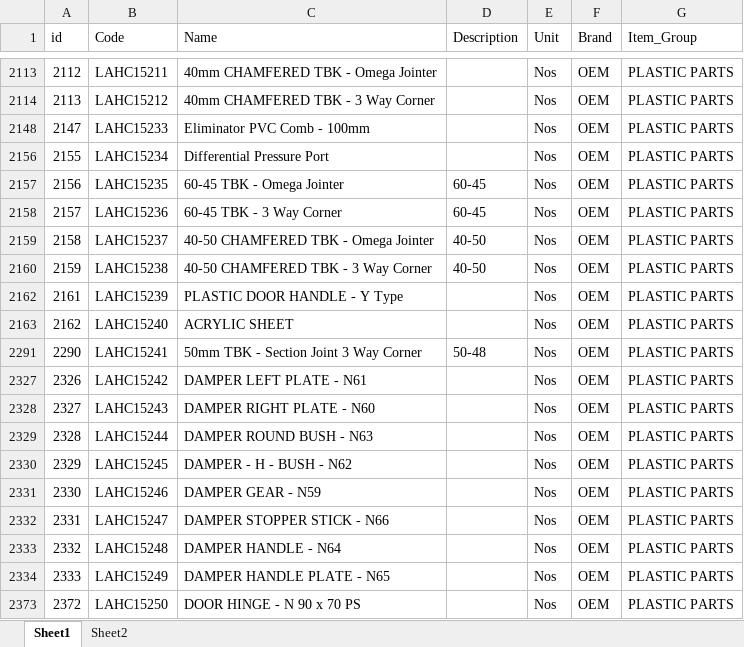
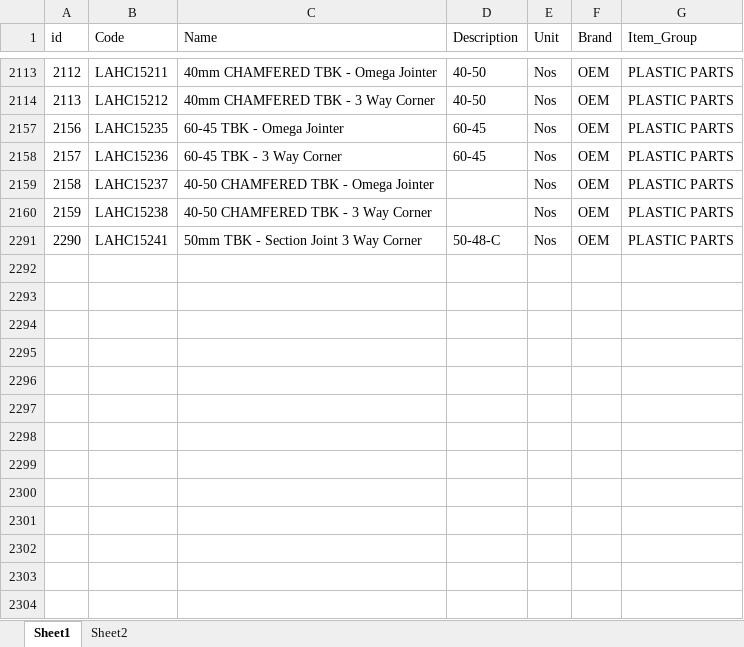
Before and after one commit to habloo94/node_ahuBom, an Excel workbook: data/item_master.xlsx, sheet Sheet1, drawn as a sheet; only a part is shown, gaps mark what is left out; values as stored, in another font and other column widths than the file's, no borders; the diff covers the shown part only; the diff names each change by its address in the sheet, - before the commit and + after, or states it on an @@ line.

```diff
--- a/data/item_master.xlsx (sheet Sheet1)
+++ b/data/item_master.xlsx (sheet Sheet1)
-D2113:D2114 (Description): (empty)
+D2113:D2114 (Description): 40-50
@@ row 2148 hidden: 2147 | LAHC15233 | Eliminator PVC Comb - 100mm |  | Nos | OEM | PLASTIC PARTS @@
@@ row 2156 hidden: 2155 | LAHC15234 | Differential Pressure Port |  | Nos | OEM | PLASTIC PARTS @@
-D2159:D2160 (Description): 40-50
+D2159:D2160 (Description): (empty)
@@ row 2162 hidden: 2161 | LAHC15239 | PLASTIC DOOR HANDLE - Y Type |  | Nos | OEM | PLASTIC PARTS @@
@@ row 2163 hidden: 2162 | LAHC15240 | ACRYLIC SHEET |  | Nos | OEM | PLASTIC PARTS @@
-D2291 (Description): 50-48
+D2291 (Description): 50-48-C
@@ row 2327 hidden: 2326 | LAHC15242 | DAMPER LEFT PLATE - N61 |  | Nos | OEM | PLASTIC PARTS @@
@@ row 2328 hidden: 2327 | LAHC15243 | DAMPER RIGHT PLATE - N60 |  | Nos | OEM | PLASTIC PARTS @@
@@ row 2329 hidden: 2328 | LAHC15244 | DAMPER ROUND BUSH - N63 |  | Nos | OEM | PLASTIC PARTS @@
@@ row 2330 hidden: 2329 | LAHC15245 | DAMPER - H - BUSH - N62 |  | Nos | OEM | PLASTIC PARTS @@
@@ row 2331 hidden: 2330 | LAHC15246 | DAMPER GEAR - N59 |  | Nos | OEM | PLASTIC PARTS @@
@@ row 2332 hidden: 2331 | LAHC15247 | DAMPER STOPPER STICK - N66 |  | Nos | OEM | PLASTIC PARTS @@
@@ row 2333 hidden: 2332 | LAHC15248 | DAMPER HANDLE - N64 |  | Nos | OEM | PLASTIC PARTS @@
@@ row 2334 hidden: 2333 | LAHC15249 | DAMPER HANDLE PLATE - N65 |  | Nos | OEM | PLASTIC PARTS @@
@@ row 2373 hidden: 2372 | LAHC15250 | DOOR HINGE - N 90 x 70 PS |  | Nos | OEM | PLASTIC PARTS @@
```
Also changed, not shown: 19 hidden or unhidden rows and 4 edited cells elsewhere in this sheet, data/calc/casing.xlsx, data/calc/new_bom.xlsx, 3 other files.
